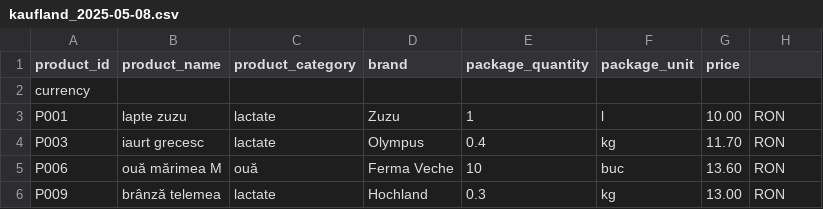
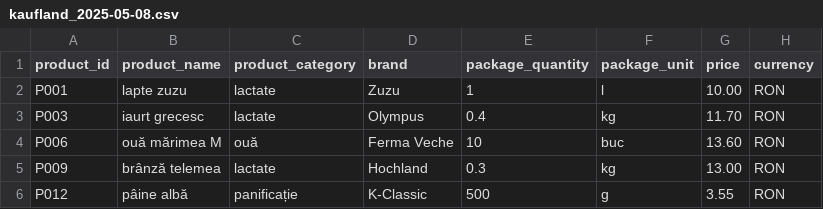
Before and after one commit to efteilucian/price-comaprator-backend, a CSV file: src/main/resources/kaufland_2025-05-08.csv, drawn as a sheet; only a part is shown; the shorter side is filled out with more unchanged rows.

Commit message:
Fix CSV loading, product data handling, and terminal output
- Fixed CSV parsing with semicolon delimiters in CSVLoaderService to load product data.
- Added logic to automatically assign product source based on the CSV filename.
- Corrected the Product class to properly handle and map fields from CSV files.
- Enhanced terminal menu to display all products correctly, showing product name, price, currency, and source.
- Added error handling for missing files and incorrect CSV formatting.
- Fixed terminal output when viewing all products, ensuring correct display of product details.

```diff
--- a/src/main/resources/kaufland_2025-05-08.csv
+++ b/src/main/resources/kaufland_2025-05-08.csv
@@ -1,3 +1,2 @@
-product_id;product_name;product_category;brand;package_quantity;package_unit;price;
-currency
+product_id;product_name;product_category;brand;package_quantity;package_unit;price;currency
 P001;lapte zuzu;lactate;Zuzu;1;l;10.00;RON
```
Also changed, not shown: src/main/resources/lidl_2025-05-08.csv, src/main/resources/profi_2025-05-08.csv, 5 other files.
